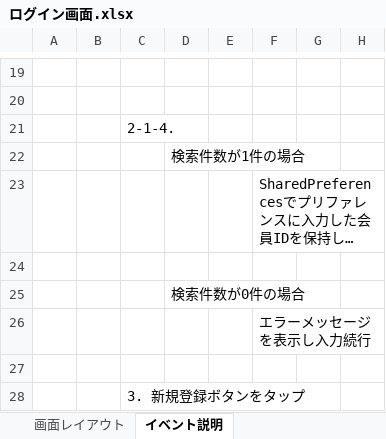
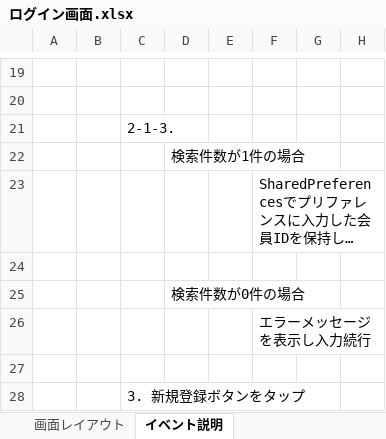
Before and after one commit to s14004/PBL2016, an Excel workbook: ログイン画面設計/ログイン画面.xlsx, sheet イベント説明, drawn as a sheet; only a part is shown, gaps mark what is left out; long unchanged cells end in …; values as stored, in another font and other column widths than the file's, no borders; the diff names each change by its address in the sheet, - before the commit and + after, or states it on an @@ line.

```diff
--- a/ログイン画面設計/ログイン画面.xlsx (sheet イベント説明)
+++ b/ログイン画面設計/ログイン画面.xlsx (sheet イベント説明)
-C21: 2-1-4.
+C21: 2-1-3.
```
Also changed, not shown: charts or pictures, 5 other files.
